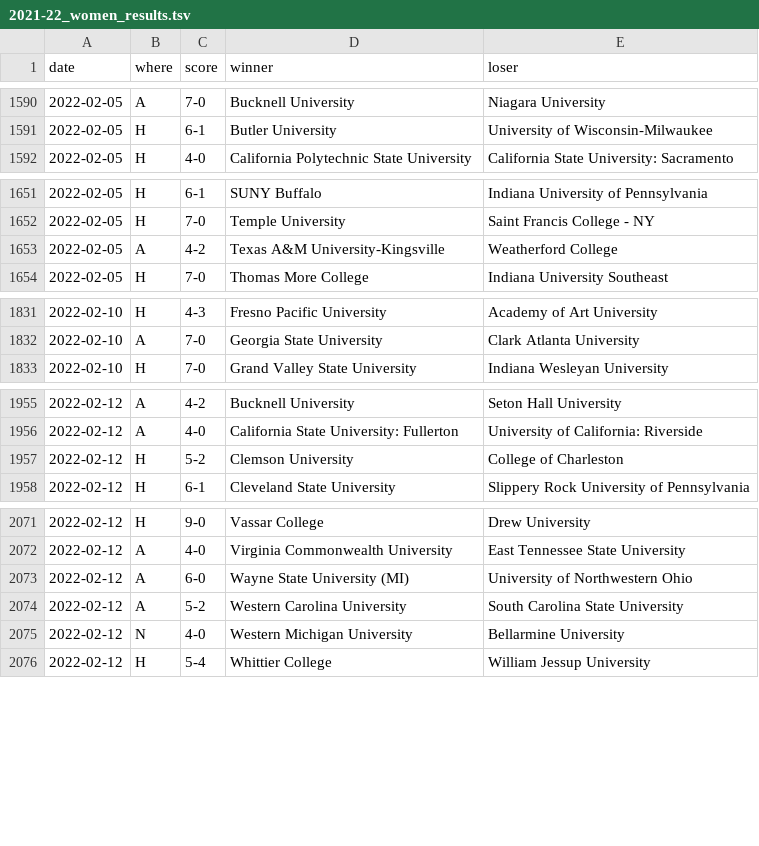
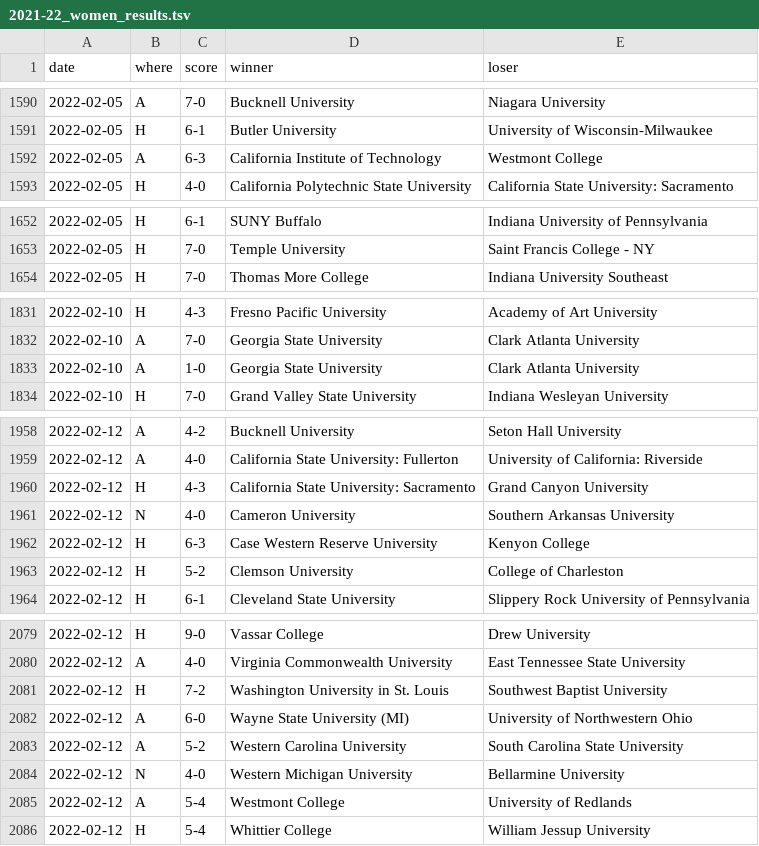
Before and after one commit to TennisOpenData/college-tennis-massey, a TSV file: 2021-22_women_results.tsv, drawn as a sheet; only a part is shown, gaps mark what is left out; the diff covers the shown part only.

```diff
--- a/2021-22_women_results.tsv
+++ b/2021-22_women_results.tsv
@@ -1591,2 +1591,3 @@ date	where	score	winner	loser
 2022-02-05	H	6-1	Butler University	University of Wisconsin-Milwaukee
+2022-02-05	A	6-3	California Institute of Technology	Westmont College
 2022-02-05	H	4-0	California Polytechnic State University	California State University: Sacramento
@@ -1652,3 +1653,2 @@ date	where	score	winner	loser
 2022-02-05	H	7-0	Temple University	Saint Francis College - NY
-2022-02-05	A	4-2	Texas A&M University-Kingsville	Weatherford College
 2022-02-05	H	7-0	Thomas More College	Indiana University Southeast
@@ -1832,2 +1832,3 @@ date	where	score	winner	loser
 2022-02-10	A	7-0	Georgia State University	Clark Atlanta University
+2022-02-10	A	1-0	Georgia State University	Clark Atlanta University
 2022-02-10	H	7-0	Grand Valley State University	Indiana Wesleyan University
@@ -1956,2 +1959,5 @@ date	where	score	winner	loser
 2022-02-12	A	4-0	California State University: Fullerton	University of California: Riverside
+2022-02-12	H	4-3	California State University: Sacramento	Grand Canyon University
+2022-02-12	N	4-0	Cameron University	Southern Arkansas University
+2022-02-12	H	6-3	Case Western Reserve University	Kenyon College
 2022-02-12	H	5-2	Clemson University	College of Charleston
@@ -2072,2 +2080,3 @@ date	where	score	winner	loser
 2022-02-12	A	4-0	Virginia Commonwealth University	East Tennessee State University
+2022-02-12	H	7-2	Washington University in St. Louis	Southwest Baptist University
 2022-02-12	A	6-0	Wayne State University (MI)	University of Northwestern Ohio
@@ -2075,2 +2084,3 @@ date	where	score	winner	loser
 2022-02-12	N	4-0	Western Michigan University	Bellarmine University
+2022-02-12	A	5-4	Westmont College	University of Redlands
 2022-02-12	H	5-4	Whittier College	William Jessup University
```
Also changed, not shown: 9 added rows, 2 removed rows and 1 edited cell elsewhere in this file, 2021-22_men_results.tsv.
